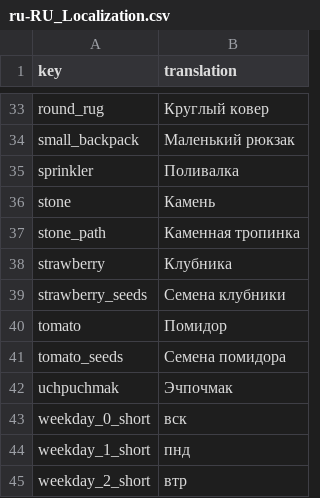
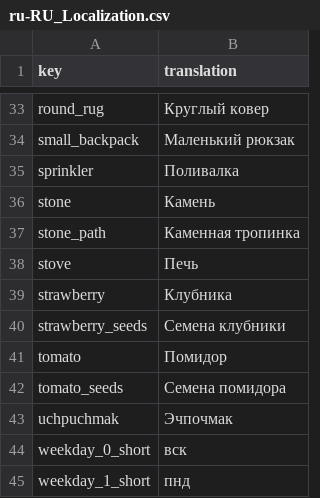
Before and after one commit to TheRickMountain/Ay-Bulak, a CSV file: palmesneo_village/palmesneo_village/Content/Localization/ru-RU_Localization.csv, drawn as a sheet; only a part is shown, gaps mark what is left out; the shorter side is filled out with more unchanged rows.

```diff
--- a/palmesneo_village/palmesneo_village/Content/Localization/ru-RU_Localization.csv
+++ b/palmesneo_village/palmesneo_village/Content/Localization/ru-RU_Localization.csv
@@ -37,2 +37,3 @@ stone,Камень
 stone_path,Каменная тропинка
+stove,Печь
 strawberry,Клубника
```
Also changed, not shown: palmesneo_village/palmesneo_village/Content/Localization/en-US_Localization.csv, palmesneo_village/palmesneo_village/Content/Localization/ky-KY_Localization.csv, 4 other files.
